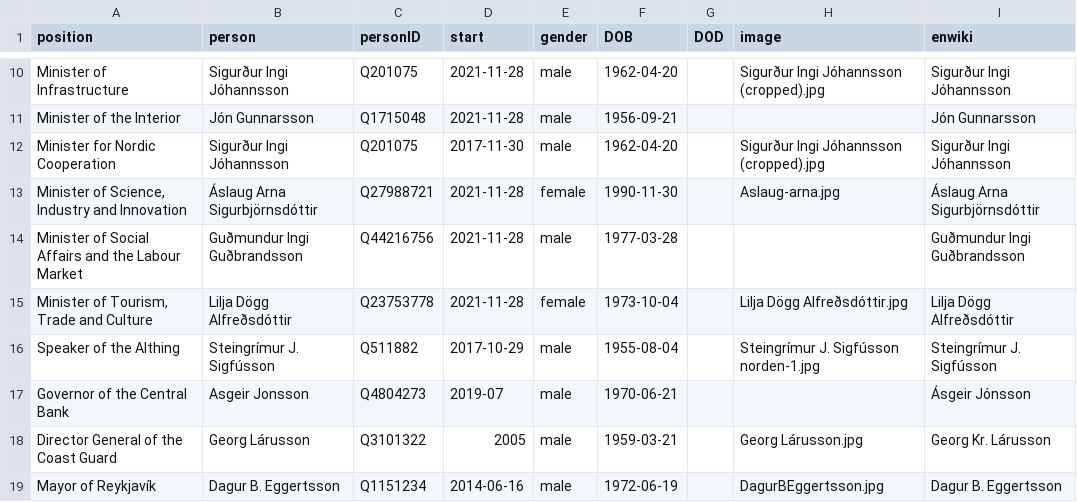
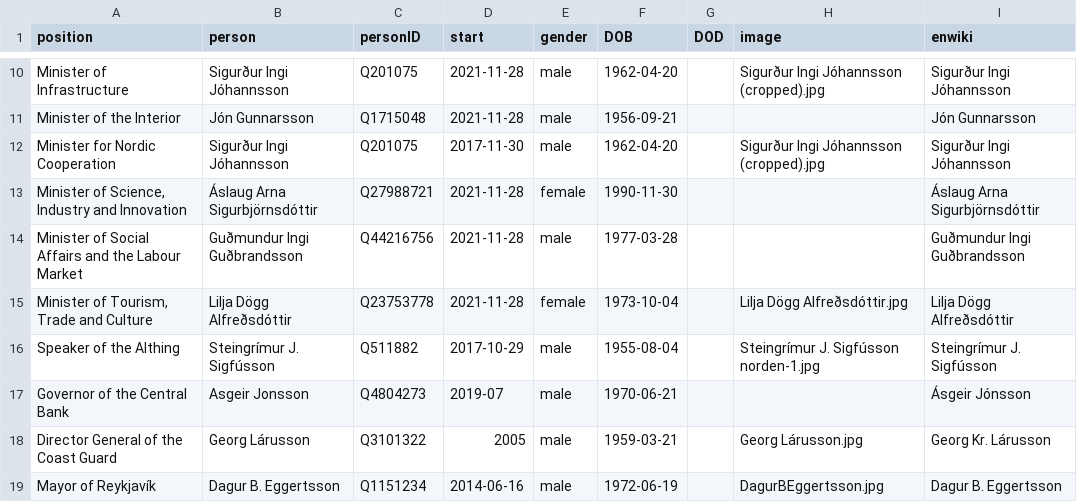
Before and after one commit to Jkudjo/iceland-cabinet, a CSV file: html/current.csv, drawn as a sheet; only a part is shown, gaps mark what is left out.

```diff
--- a/html/current.csv
+++ b/html/current.csv
@@ -12,3 +12,3 @@ Minister of the Interior,Jón Gunnarsson,Q1715048,2021-11-28,male,1956-09-21,,,J
 Minister for Nordic Cooperation,Sigurður Ingi Jóhannsson,Q201075,2017-11-30,male,1962-04-20,,Sigurður Ingi Jóhannsson (cropped).jpg,Sigurður Ingi Jóhannsson
-"Minister of Science, Industry and Innovation",Áslaug Arna Sigurbjörnsdóttir,Q27988721,2021-11-28,female,1990-11-30,,Aslaug-arna.jpg,Áslaug Arna Sigurbjörnsdóttir
+"Minister of Science, Industry and Innovation",Áslaug Arna Sigurbjörnsdóttir,Q27988721,2021-11-28,female,1990-11-30,,,Áslaug Arna Sigurbjörnsdóttir
 Minister of Social Affairs and the Labour Market,Guðmundur Ingi Guðbrandsson,Q44216756,2021-11-28,male,1977-03-28,,,Guðmundur Ingi Guðbrandsson
```
Also changed, not shown: 4 other files.
